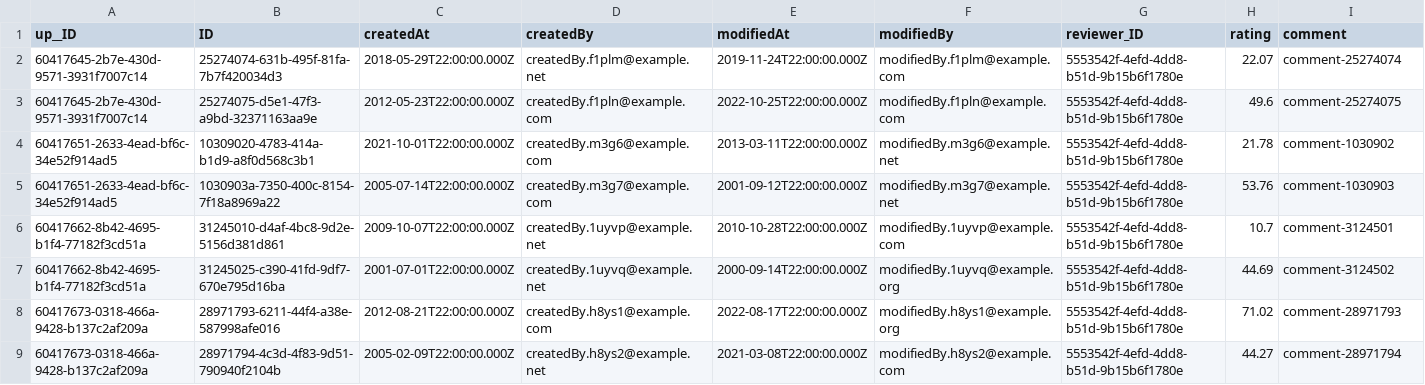
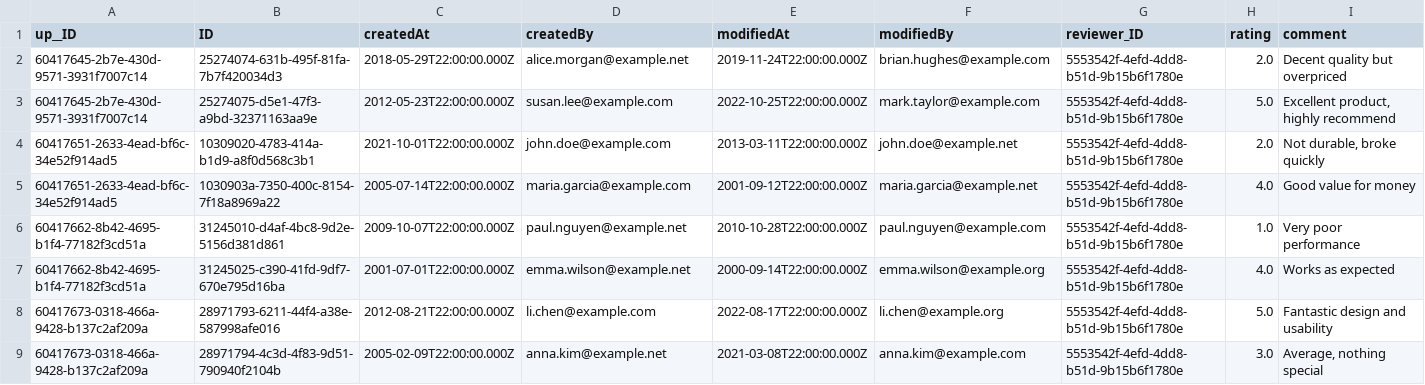
Before and after one commit to masterchief-00/sap-order-mgt-system, a CSV file: db/data/sap.capire.oms-Products.reviews.csv, drawn as a sheet; only a part is shown; the diff covers the shown part only.

Commit message:
added products list page[admin]

```diff
--- a/db/data/sap.capire.oms-Products.reviews.csv
+++ b/db/data/sap.capire.oms-Products.reviews.csv
@@ -1,9 +1,9 @@
 up__ID,ID,createdAt,createdBy,modifiedAt,modifiedBy,reviewer_ID,rating,comment
-60417645-2b7e-430d-9571-3931f7007c14,25274074-631b-495f-81fa-7b7f420034d3,2018-05-29T22:00:00.000Z,createdBy.f1plm@example.net,2019-11-24T22:00:00.000Z,modifiedBy.f1plm@example.com,5553542f-4efd-4dd8-b51d-9b15b6f1780e,22.07,comment-25274074
-60417645-2b7e-430d-9571-3931f7007c14,25274075-d5e1-47f3-a9bd-32371163aa9e,2012-05-23T22:00:00.000Z,createdBy.f1pln@example.com,2022-10-25T22:00:00.000Z,modifiedBy.f1pln@example.com,5553542f-4efd-4dd8-b51d-9b15b6f1780e,49.6,comment-25274075
-60417651-2633-4ead-bf6c-34e52f914ad5,10309020-4783-414a-b1d9-a8f0d568c3b1,2021-10-01T22:00:00.000Z,createdBy.m3g6@example.com,2013-03-11T22:00:00.000Z,modifiedBy.m3g6@example.net,5553542f-4efd-4dd8-b51d-9b15b6f1780e,21.78,comment-1030902
-60417651-2633-4ead-bf6c-34e52f914ad5,1030903a-7350-400c-8154-7f18a8969a22,2005-07-14T22:00:00.000Z,createdBy.m3g7@example.com,2001-09-12T22:00:00.000Z,modifiedBy.m3g7@example.net,5553542f-4efd-4dd8-b51d-9b15b6f1780e,53.76,comment-1030903
-60417662-8b42-4695-b1f4-77182f3cd51a,31245010-d4af-4bc8-9d2e-5156d381d861,2009-10-07T22:00:00.000Z,createdBy.1uyvp@example.net,2010-10-28T22:00:00.000Z,modifiedBy.1uyvp@example.com,5553542f-4efd-4dd8-b51d-9b15b6f1780e,10.7,comment-3124501
-60417662-8b42-4695-b1f4-77182f3cd51a,31245025-c390-41fd-9df7-670e795d16ba,2001-07-01T22:00:00.000Z,createdBy.1uyvq@example.net,2000-09-14T22:00:00.000Z,modifiedBy.1uyvq@example.org,5553542f-4efd-4dd8-b51d-9b15b6f1780e,44.69,comment-3124502
-60417673-0318-466a-9428-b137c2af209a,28971793-6211-44f4-a38e-587998afe016,2012-08-21T22:00:00.000Z,createdBy.h8ys1@example.com,2022-08-17T22:00:00.000Z,modifiedBy.h8ys1@example.org,5553542f-4efd-4dd8-b51d-9b15b6f1780e,71.02,comment-28971793
-60417673-0318-466a-9428-b137c2af209a,28971794-4c3d-4f83-9d51-790940f2104b,2005-02-09T22:00:00.000Z,createdBy.h8ys2@example.net,2021-03-08T22:00:00.000Z,modifiedBy.h8ys2@example.com,5553542f-4efd-4dd8-b51d-9b15b6f1780e,44.27,comment-28971794
+60417645-2b7e-430d-9571-3931f7007c14,25274074-631b-495f-81fa-7b7f420034d3,2018-05-29T22:00:00.000Z,alice.morgan@example.net,2019-11-24T22:00:00.000Z,brian.hughes@example.com,5553542f-4efd-4dd8-b51d-9b15b6f1780e,2.0,"Decent quality but overpriced"
+60417645-2b7e-430d-9571-3931f7007c14,25274075-d5e1-47f3-a9bd-32371163aa9e,2012-05-23T22:00:00.000Z,susan.lee@example.com,2022-10-25T22:00:00.000Z,mark.taylor@example.com,5553542f-4efd-4dd8-b51d-9b15b6f1780e,5.0,"Excellent product, highly recommend"
+60417651-2633-4ead-bf6c-34e52f914ad5,10309020-4783-414a-b1d9-a8f0d568c3b1,2021-10-01T22:00:00.000Z,john.doe@example.com,2013-03-11T22:00:00.000Z,john.doe@example.net,5553542f-4efd-4dd8-b51d-9b15b6f1780e,2.0,"Not durable, broke quickly"
+60417651-2633-4ead-bf6c-34e52f914ad5,1030903a-7350-400c-8154-7f18a8969a22,2005-07-14T22:00:00.000Z,maria.garcia@example.com,2001-09-12T22:00:00.000Z,maria.garcia@example.net,5553542f-4efd-4dd8-b51d-9b15b6f1780e,4.0,"Good value for money"
+60417662-8b42-4695-b1f4-77182f3cd51a,31245010-d4af-4bc8-9d2e-5156d381d861,2009-10-07T22:00:00.000Z,paul.nguyen@example.net,2010-10-28T22:00:00.000Z,paul.nguyen@example.com,5553542f-4efd-4dd8-b51d-9b15b6f1780e,1.0,"Very poor performance"
+60417662-8b42-4695-b1f4-77182f3cd51a,31245025-c390-41fd-9df7-670e795d16ba,2001-07-01T22:00:00.000Z,emma.wilson@example.net,2000-09-14T22:00:00.000Z,emma.wilson@example.org,5553542f-4efd-4dd8-b51d-9b15b6f1780e,4.0,"Works as expected"
+60417673-0318-466a-9428-b137c2af209a,28971793-6211-44f4-a38e-587998afe016,2012-08-21T22:00:00.000Z,li.chen@example.com,2022-08-17T22:00:00.000Z,li.chen@example.org,5553542f-4efd-4dd8-b51d-9b15b6f1780e,5.0,"Fantastic design and usability"
+60417673-0318-466a-9428-b137c2af209a,28971794-4c3d-4f83-9d51-790940f2104b,2005-02-09T22:00:00.000Z,anna.kim@example.net,2021-03-08T22:00:00.000Z,anna.kim@example.com,5553542f-4efd-4dd8-b51d-9b15b6f1780e,3.0,"Average, nothing special"
```
Also changed, not shown: 4 removed rows and 32 edited cells elsewhere in this file, db/data/sap.capire.oms-Products.csv, db/data/sap.capire.oms-User.csv, 31 other files.
